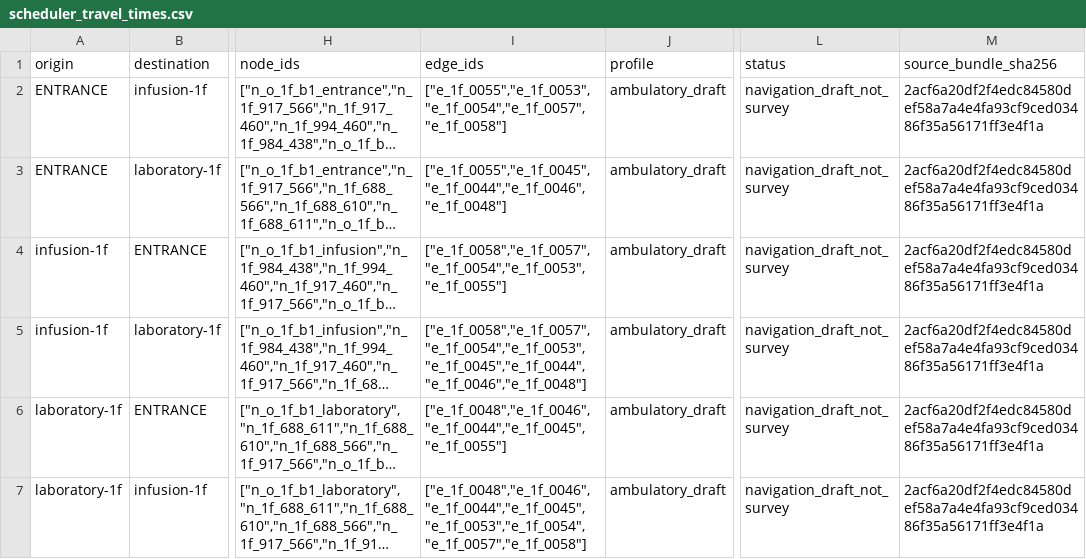
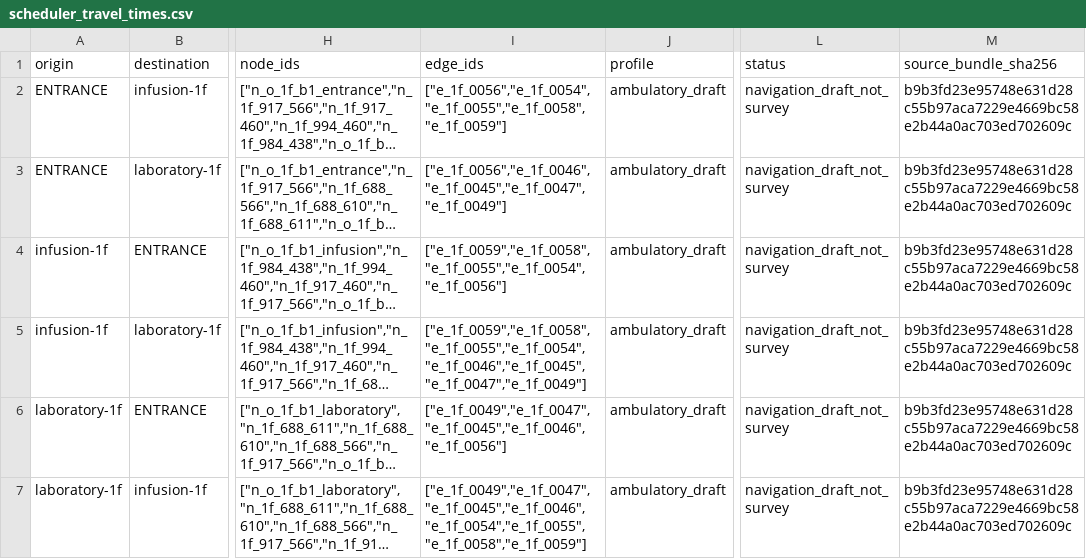
Before and after one commit to SubTree2005/checkup-schedule, a CSV file: gis/generated/scheduler_travel_times.csv, drawn as a sheet; only a part is shown, gaps mark what is left out; long unchanged cells end in …; the diff names each change by its address in the sheet, - before the commit and + after, or states it on an @@ line.

```diff
--- a/gis/generated/scheduler_travel_times.csv
+++ b/gis/generated/scheduler_travel_times.csv
-I2 (edge_ids): ["e_1f_0055","e_1f_0053","e_1f_0054","e_1f_0057","e_1f_0058"]
+I2 (edge_ids): ["e_1f_0056","e_1f_0054","e_1f_0055","e_1f_0058","e_1f_0059"]
-M2:M7 (source_bundle_sha256): 2acf6a20df2f4edc84580def58a7a4e4fa93cf9ced03486f35a56171ff3e4f1a
+M2:M7 (source_bundle_sha256): b9b3fd23e95748e631d28c55b97aca7229e4669bc58e2b44a0ac703ed702609c
-I3 (edge_ids): ["e_1f_0055","e_1f_0045","e_1f_0044","e_1f_0046","e_1f_0048"]
+I3 (edge_ids): ["e_1f_0056","e_1f_0046","e_1f_0045","e_1f_0047","e_1f_0049"]
-I4 (edge_ids): ["e_1f_0058","e_1f_0057","e_1f_0054","e_1f_0053","e_1f_0055"]
+I4 (edge_ids): ["e_1f_0059","e_1f_0058","e_1f_0055","e_1f_0054","e_1f_0056"]
-I5 (edge_ids): ["e_1f_0058","e_1f_0057","e_1f_0054","e_1f_0053","e_1f_0045","e_1f_0044","e_1f_0046","e_1f_0048"]
+I5 (edge_ids): ["e_1f_0059","e_1f_0058","e_1f_0055","e_1f_0054","e_1f_0046","e_1f_0045","e_1f_0047","e_1f_0049"]
-I6 (edge_ids): ["e_1f_0048","e_1f_0046","e_1f_0044","e_1f_0045","e_1f_0055"]
+I6 (edge_ids): ["e_1f_0049","e_1f_0047","e_1f_0045","e_1f_0046","e_1f_0056"]
-I7 (edge_ids): ["e_1f_0048","e_1f_0046","e_1f_0044","e_1f_0045","e_1f_0053","e_1f_0054","e_1f_0057","e_1f_0058"]
+I7 (edge_ids): ["e_1f_0049","e_1f_0047","e_1f_0045","e_1f_0046","e_1f_0054","e_1f_0055","e_1f_0058","e_1f_0059"]
```
Also changed, not shown: gis/generated/1f_feature_index.csv, 35 other files.
